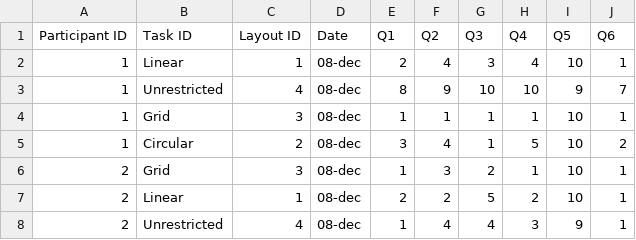
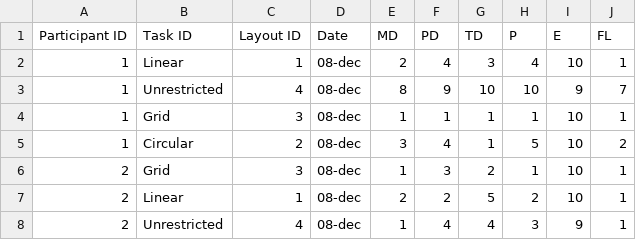
Before and after one commit to mikk8718/MTA20530_RStudio, a CSV file: questionnaireData/NASA_TLX_SORTED.csv, drawn as a sheet; only a part is shown.

```diff
--- a/questionnaireData/NASA_TLX_SORTED.csv
+++ b/questionnaireData/NASA_TLX_SORTED.csv
@@ -1,2 +1,2 @@
-Participant ID;Task ID;Layout ID;Date;Q1;Q2;Q3;Q4;Q5;Q6
+Participant ID;Task ID;Layout ID;Date;MD;PD;TD;P;E;FL
 1;Linear;1;08-dec;2;4;3;4;10;1
```
Also changed, not shown: 3 other files.
